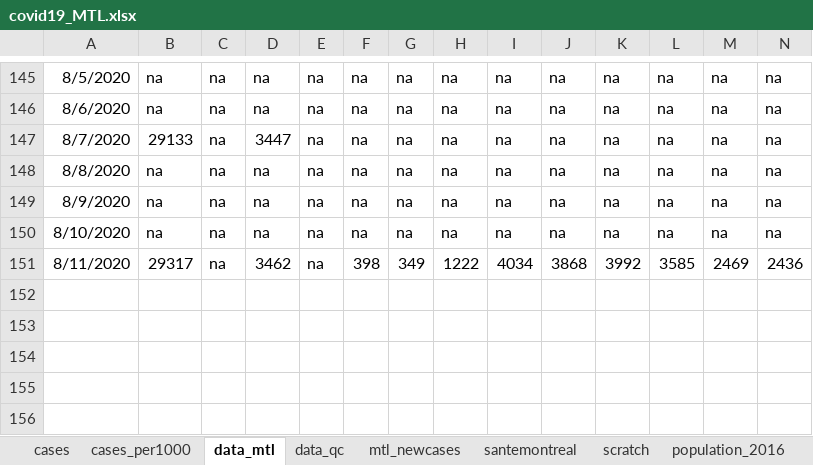
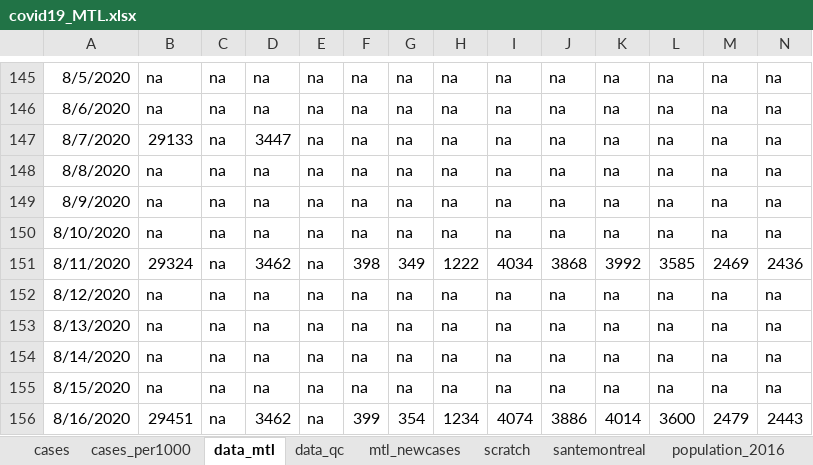
Before and after one commit to jeremymoreau/covid19mtl, an Excel workbook: app/data/covid19_MTL.xlsx, sheet data_mtl, drawn as a sheet; only a part is shown, gaps mark what is left out; values as stored, in another font and other column widths than the file's, no borders; rows hold the shown columns only; the diff covers the shown part only; the diff names each change by its address in the sheet, - before the commit and + after, or states it on an @@ line.

Commit message:
Update data (2020-07-16)

```diff
--- a/app/data/covid19_MTL.xlsx (sheet data_mtl)
+++ b/app/data/covid19_MTL.xlsx (sheet data_mtl)
@@ sheet tab order changed: cases | cases_per1000 | data_mtl | data_qc | mtl_newcases | scratch | santemontreal | population_2016 @@
-B151: 29317
+B151: 29324
+row 152: 8/12/2020 | na | na | na | na | na | na | na | na | na | na | na | na | na
+row 153: 8/13/2020 | na | na | na | na | na | na | na | na | na | na | na | na | na
+row 154: 8/14/2020 | na | na | na | na | na | na | na | na | na | na | na | na | na
+row 155: 8/15/2020 | na | na | na | na | na | na | na | na | na | na | na | na | na
+row 156: 8/16/2020 | 29451 | na | 3462 | na | 399 | 354 | 1234 | 4074 | 3886 | 4014 | 3600 | 2479 | 2443
```
Also changed, not shown: 87 edited cells elsewhere in this sheet, sheet mtl_newcases, sheet scratch, sheet santemontreal, 20 other files.
